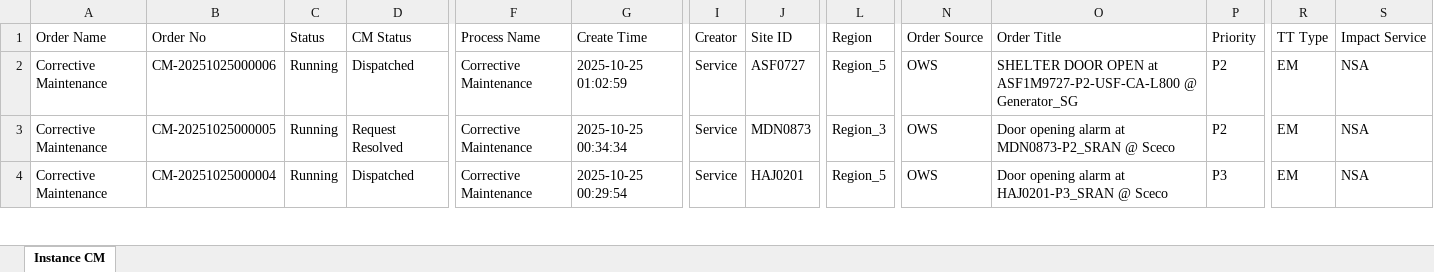
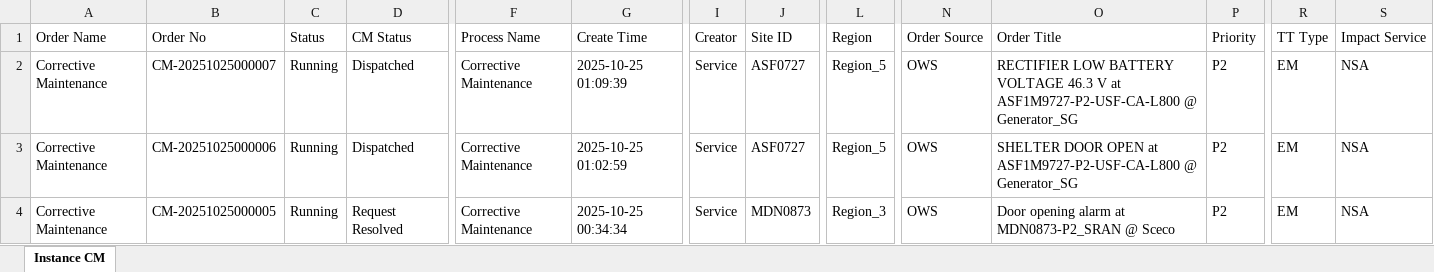
Before and after one commit to decosaro/tms_running, an Excel workbook: TMS_PCMs.xlsx, sheet Instance CM, drawn as a sheet; only a part is shown, gaps mark what is left out; the shorter side is filled out with more unchanged rows; values as stored, in another font and other column widths than the file's, no borders; rows hold the shown columns only; the diff names each change by its address in the sheet, - before the commit and + after, or states it on an @@ line.

Commit message:
Updated TMS_PCMs.xlsx from OneDrive

```diff
--- a/TMS_PCMs.xlsx (sheet Instance CM)
+++ b/TMS_PCMs.xlsx (sheet Instance CM)
+row 2: Corrective Maintenance | CM-20251025000007 | Running | Dispatched | Corrective Maintenance | 2025-10-25 01:09:39 | Service | ASF0727 | Region_5 | OWS | RECTIFIER LOW BATTERY VOLTAGE 46.3 V at ASF1M9727-P2-USF-CA-L800 @ Generator_SG | P2 | EM | NSA
```
